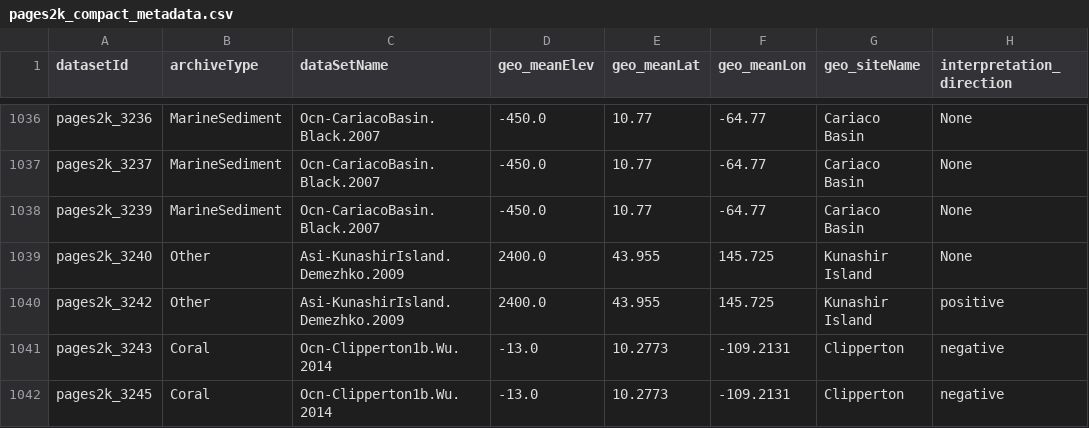
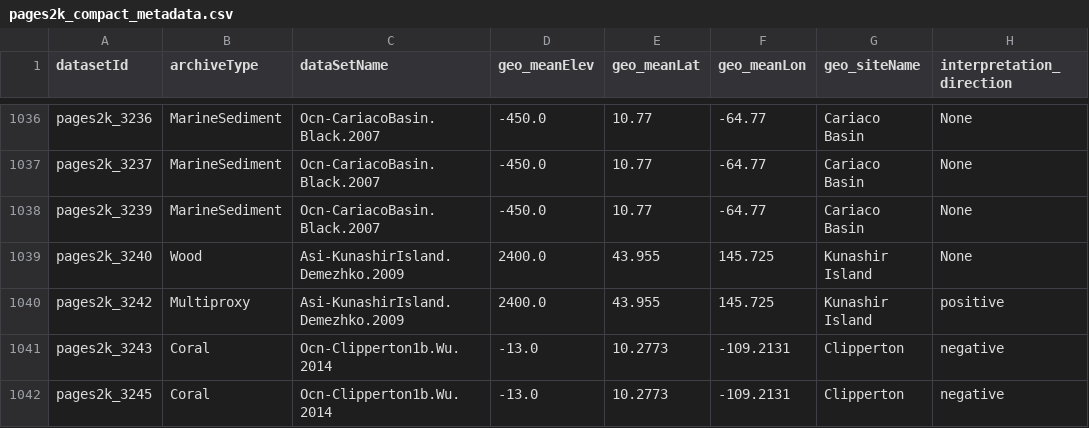
Before and after one commit to lluecke/dod2k, a CSV file: data/pages2k/pages2k_compact_metadata.csv, drawn as a sheet; only a part is shown, gaps mark what is left out; the diff names each change by its address in the sheet, - before the commit and + after, or states it on an @@ line.

Commit message:
updated PAGES2k archiveType

```diff
--- a/data/pages2k/pages2k_compact_metadata.csv
+++ b/data/pages2k/pages2k_compact_metadata.csv
-B1039 (archiveType): Other
+B1039 (archiveType): Wood
-B1040 (archiveType): Other
+B1040 (archiveType): Multiproxy
```
Also changed, not shown: 11 other files.
